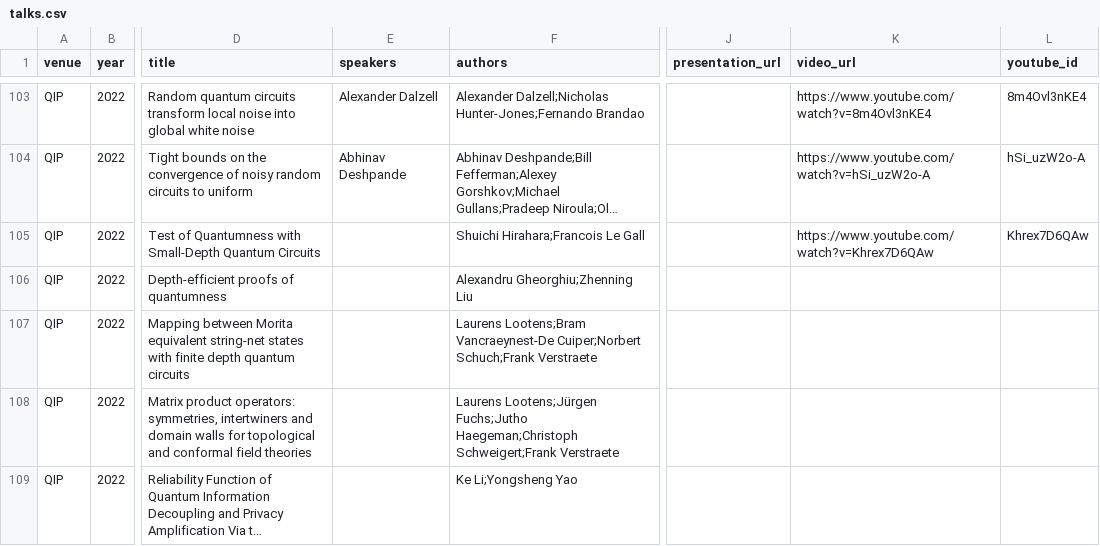
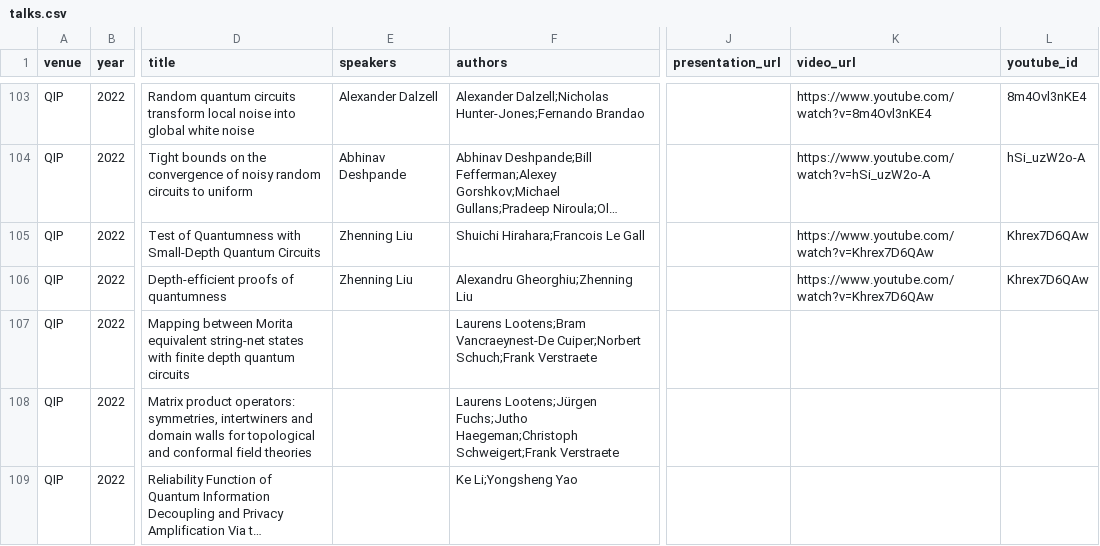
Before and after one commit to IAQI/QuantumDB, a CSV file: data/conferences/qip_2022/talks.csv, drawn as a sheet; only a part is shown, gaps mark what is left out; long unchanged cells end in …; the diff names each change by its address in the sheet, - before the commit and + after, or states it on an @@ line.

```diff
--- a/data/conferences/qip_2022/talks.csv
+++ b/data/conferences/qip_2022/talks.csv
-E105:E106 (speakers): (empty)
+E105:E106 (speakers): Zhenning Liu
-K106 (video_url): (empty)
+K106 (video_url): https://www.youtube.com/watch?v=Khrex7D6QAw
-L106 (youtube_id): (empty)
+L106 (youtube_id): Khrex7D6QAw
```
Also changed, not shown: data/conferences/qip_2023/talks.csv, 1 other file.
